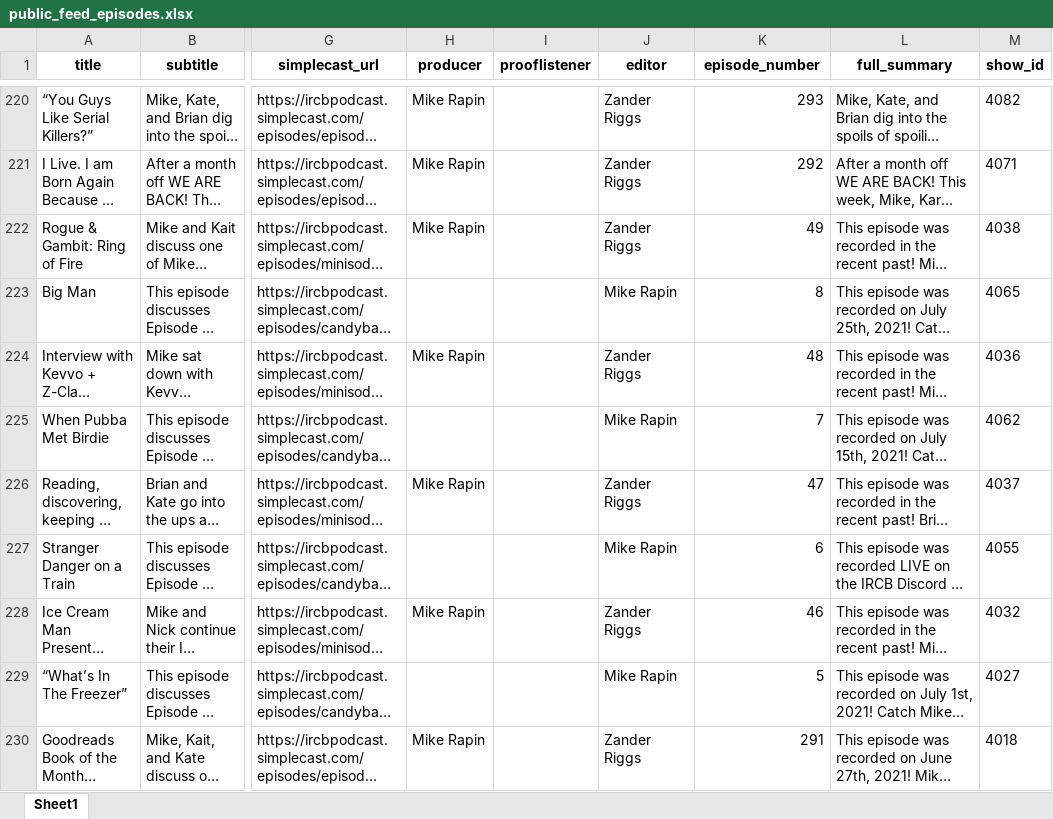
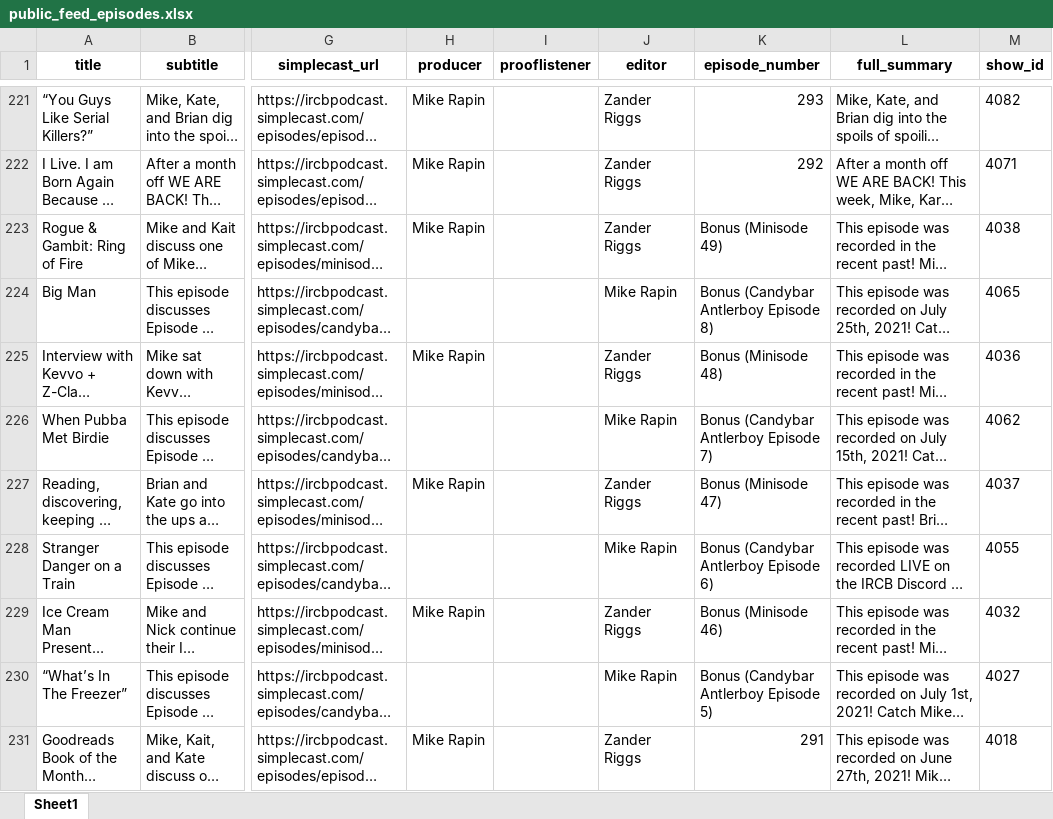
Before and after one commit to sshugars/ircb, an Excel workbook: tables/public_feed_episodes.xlsx, sheet Sheet1, drawn as a sheet; only a part is shown, gaps mark what is left out; long unchanged cells end in …; values as stored, in another font and other column widths than the file's, no borders; addresses are those after the commit; the diff covers the shown part only; the diff names each change by its address in the sheet, - before the commit and + after, or states it on an @@ line.

```diff
--- a/tables/public_feed_episodes.xlsx (sheet Sheet1)
+++ b/tables/public_feed_episodes.xlsx (sheet Sheet1)
-K223 (episode_number): 49
+K223 (episode_number): Bonus (Minisode 49)
-K224 (episode_number): 8
+K224 (episode_number): Bonus (Candybar Antlerboy Episode 8)
-K225 (episode_number): 48
+K225 (episode_number): Bonus (Minisode 48)
-K226 (episode_number): 7
+K226 (episode_number): Bonus (Candybar Antlerboy Episode 7)
-K227 (episode_number): 47
+K227 (episode_number): Bonus (Minisode 47)
-K228 (episode_number): 6
+K228 (episode_number): Bonus (Candybar Antlerboy Episode 6)
-K229 (episode_number): 46
+K229 (episode_number): Bonus (Minisode 46)
-K230 (episode_number): 5
+K230 (episode_number): Bonus (Candybar Antlerboy Episode 5)
```
Also changed, not shown: 1 added row and 177 edited cells elsewhere in this sheet, 11 other files.
